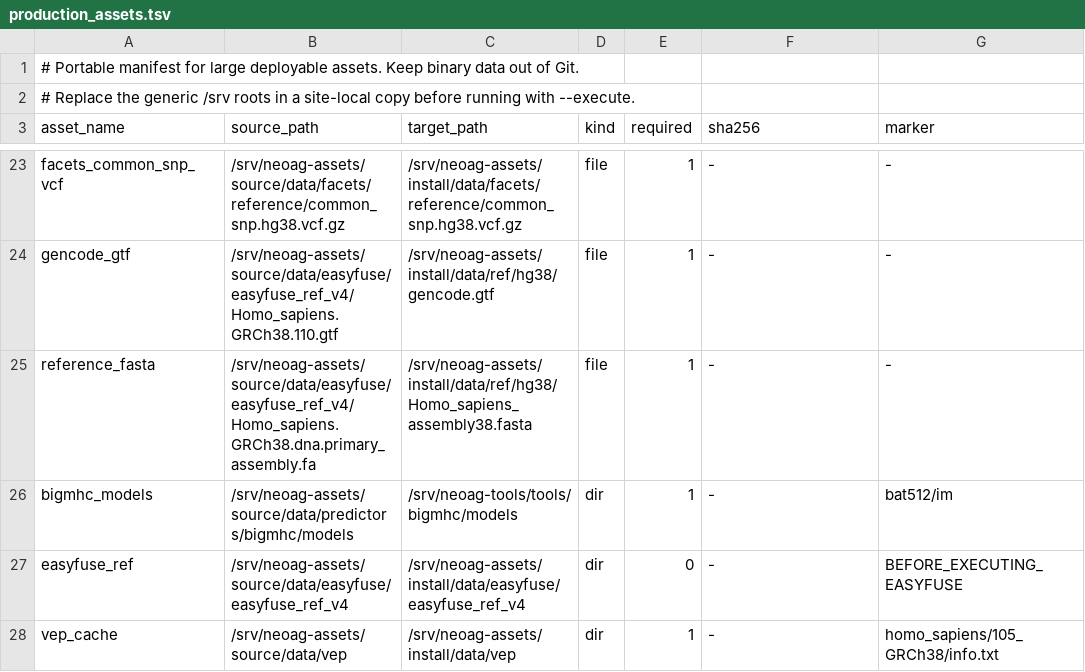
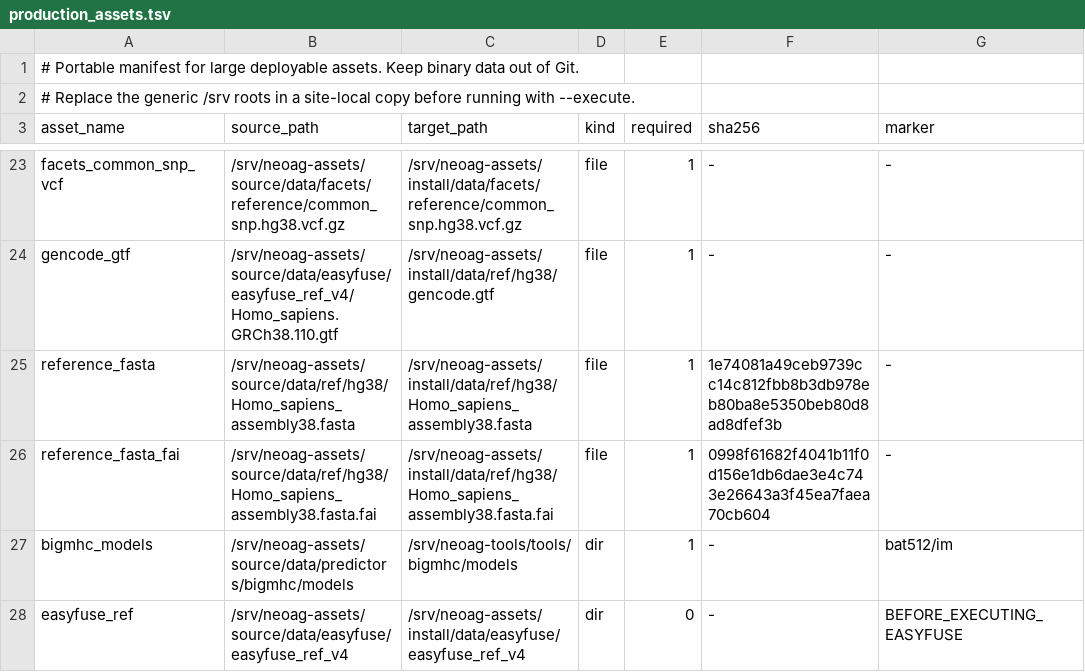
Before and after one commit to lphilomena/neo, a TSV file: configs/assets/production_assets.tsv, drawn as a sheet; only a part is shown, gaps mark what is left out; the shorter side is filled out with more unchanged rows.

Commit message:
fix reference fasta asset provenance and fai sync

```diff
--- a/configs/assets/production_assets.tsv
+++ b/configs/assets/production_assets.tsv
@@ -24,3 +24,4 @@ facets_common_snp_vcf	/srv/neoag-assets/source/data/facets/reference/common_snp.
 gencode_gtf	/srv/neoag-assets/source/data/easyfuse/easyfuse_ref_v4/Homo_sapiens.GRCh38.110.gtf	/srv/neoag-assets/install/data/ref/hg38/gencode.gtf	file	1	-	-
-reference_fasta	/srv/neoag-assets/source/data/easyfuse/easyfuse_ref_v4/Homo_sapiens.GRCh38.dna.primary_assembly.fa	/srv/neoag-assets/install/data/ref/hg38/Homo_sapiens_assembly38.fasta	file	1	-	-
+reference_fasta	/srv/neoag-assets/source/data/ref/hg38/Homo_sapiens_assembly38.fasta	/srv/neoag-assets/install/data/ref/hg38/Homo_sapiens_assembly38.fasta	file	1	1e74081a49ceb9739cc14c812fbb8b3db978eb80ba8e5350beb80d8ad8dfef3b	-
+reference_fasta_fai	/srv/neoag-assets/source/data/ref/hg38/Homo_sapiens_assembly38.fasta.fai	/srv/neoag-assets/install/data/ref/hg38/Homo_sapiens_assembly38.fasta.fai	file	1	0998f61682f4041b11f0d156e1db6dae3e4c743e26643a3f45ea7faea70cb604	-
 bigmhc_models	/srv/neoag-assets/source/data/predictors/bigmhc/models	/srv/neoag-tools/tools/bigmhc/models	dir	1	-	bat512/im
```
Also changed, not shown: 2 other files.
